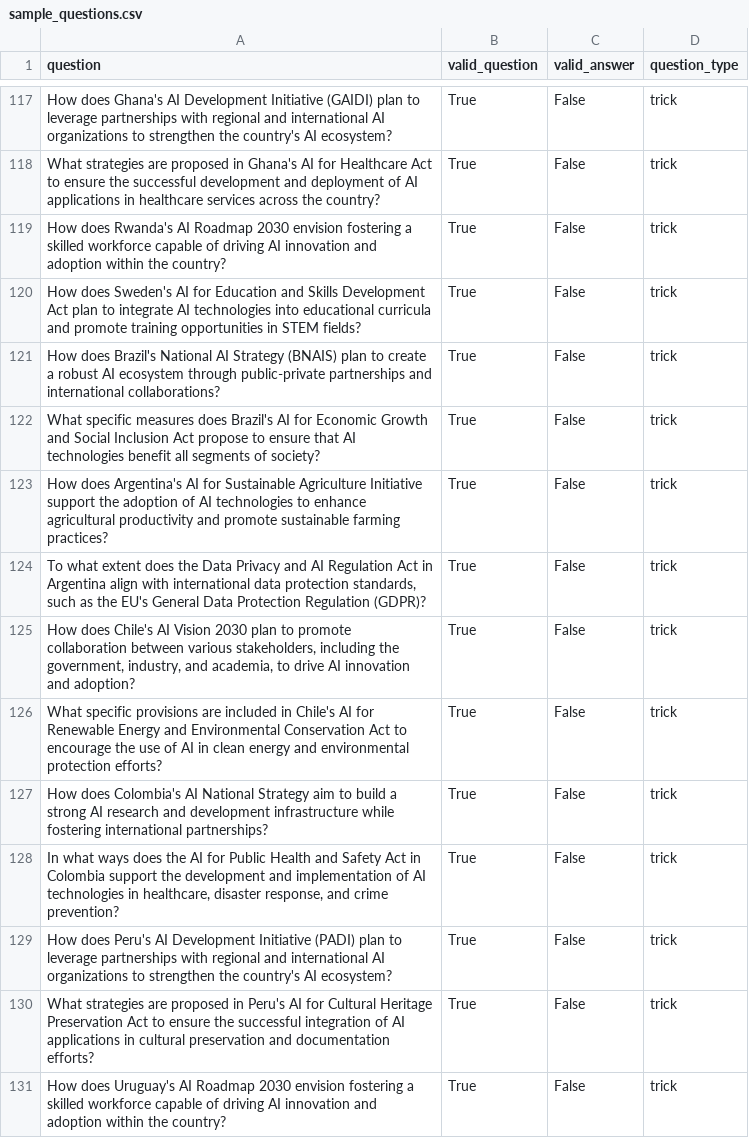
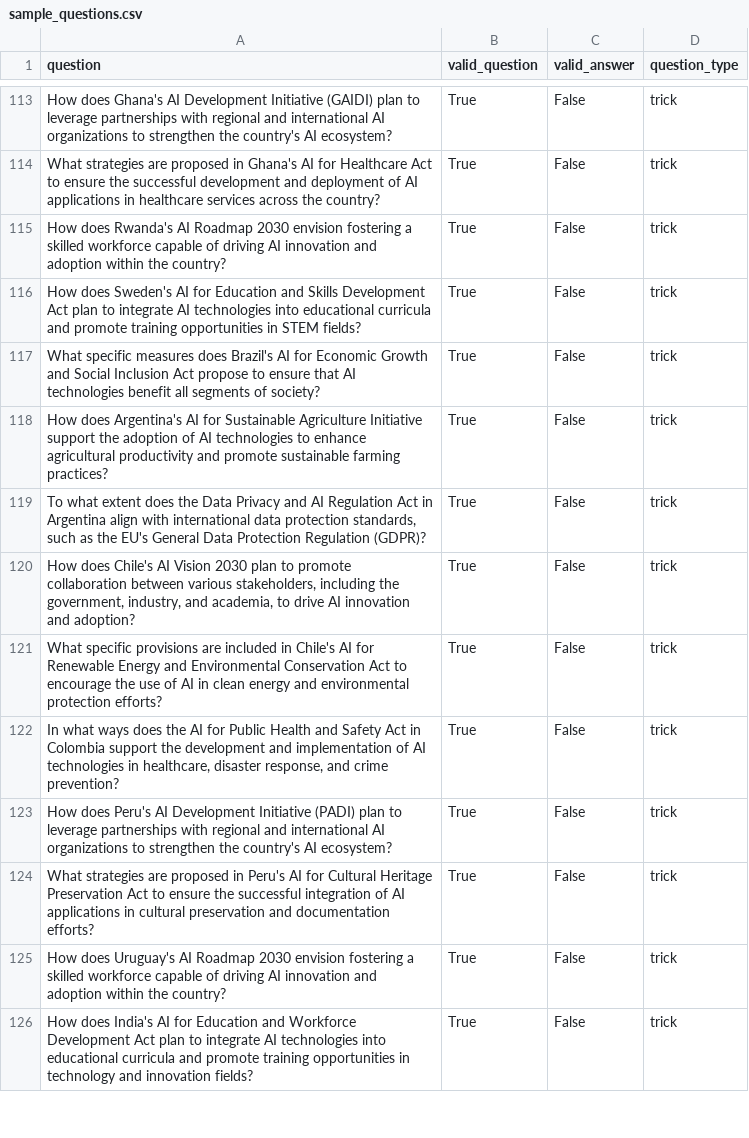
Before and after one commit to mila-ai4h/ai4h_databank, a CSV file: src/sample_questions.csv, drawn as a sheet; only a part is shown, gaps mark what is left out; the shorter side is filled out with more unchanged rows; removed rows and columns are numbered as before the commit, all else as after; the diff covers the shown part only; the diff names each change by its address in the sheet, - before the commit and + after, or states it on an @@ line.

Commit message:
PR: update trick questions (#58)
* update questions

```diff
--- a/src/sample_questions.csv
+++ b/src/sample_questions.csv
-row 121: How does Brazil's National AI Strategy (BNAIS) plan to create a robust AI ecosystem through public-private partnerships and international collaborations? | True | False | trick
-row 127: How does Colombia's AI National Strategy aim to build a strong AI research and development infrastructure while fostering international partnerships? | True | False | trick
```
Also changed, not shown: 13 added rows and 4 removed rows elsewhere in this file, 1 other file.
